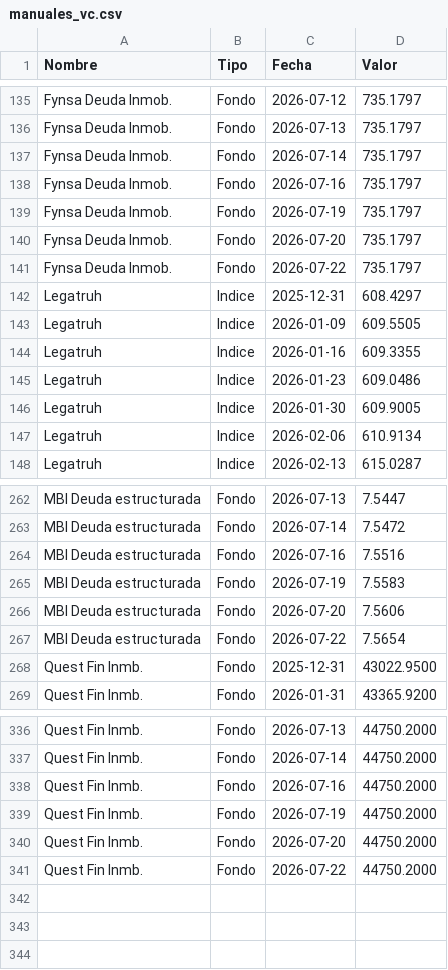
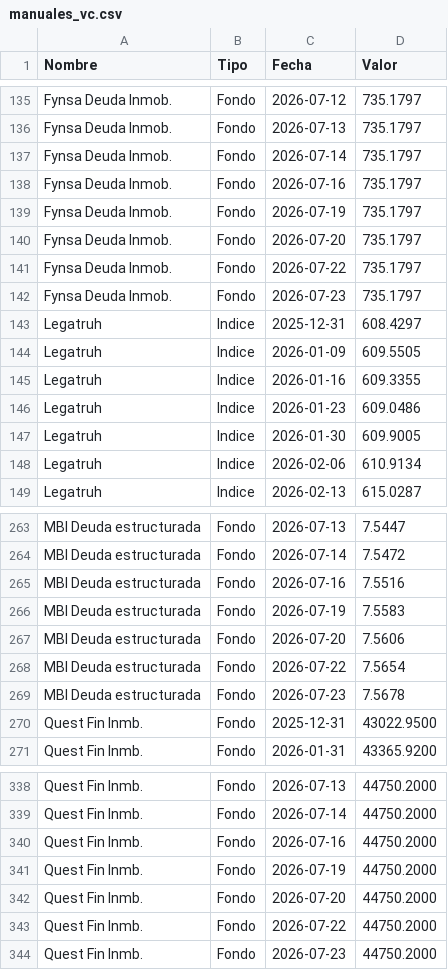
Before and after one commit to mariomezaqq/Pulso-VCC, a CSV file: data/manuales_vc.csv, drawn as a sheet; only a part is shown, gaps mark what is left out.

Commit message:
Actualizar VC manuales

```diff
--- a/data/manuales_vc.csv
+++ b/data/manuales_vc.csv
@@ -141,2 +141,3 @@ Fynsa Deuda Inmob.,Fondo,2026-07-20,  735.1797
 Fynsa Deuda Inmob.,Fondo,2026-07-22,  735.1797
+Fynsa Deuda Inmob.,Fondo,2026-07-23,  735.1797
 Legatruh,Indice,2025-12-31,  608.4297
@@ -267,2 +268,3 @@ MBI Deuda estructurada,Fondo,2026-07-20,    7.5606
 MBI Deuda estructurada,Fondo,2026-07-22,    7.5654
+MBI Deuda estructurada,Fondo,2026-07-23,    7.5678
 Quest Fin Inmb.,Fondo,2025-12-31,43022.9500
@@ -341 +343,2 @@ Quest Fin Inmb.,Fondo,2026-07-20,44750.2000
 Quest Fin Inmb.,Fondo,2026-07-22,44750.2000
+Quest Fin Inmb.,Fondo,2026-07-23,44750.2000
```
